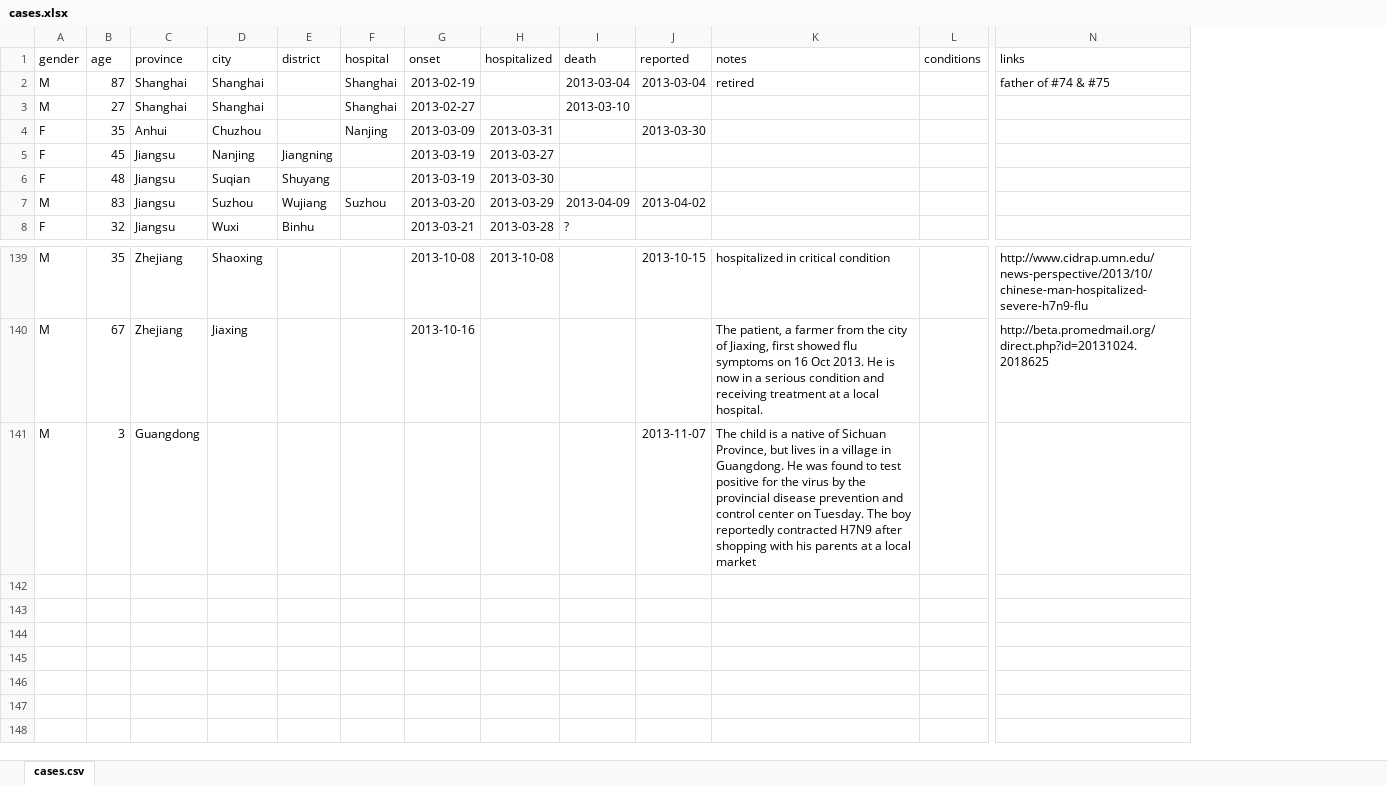
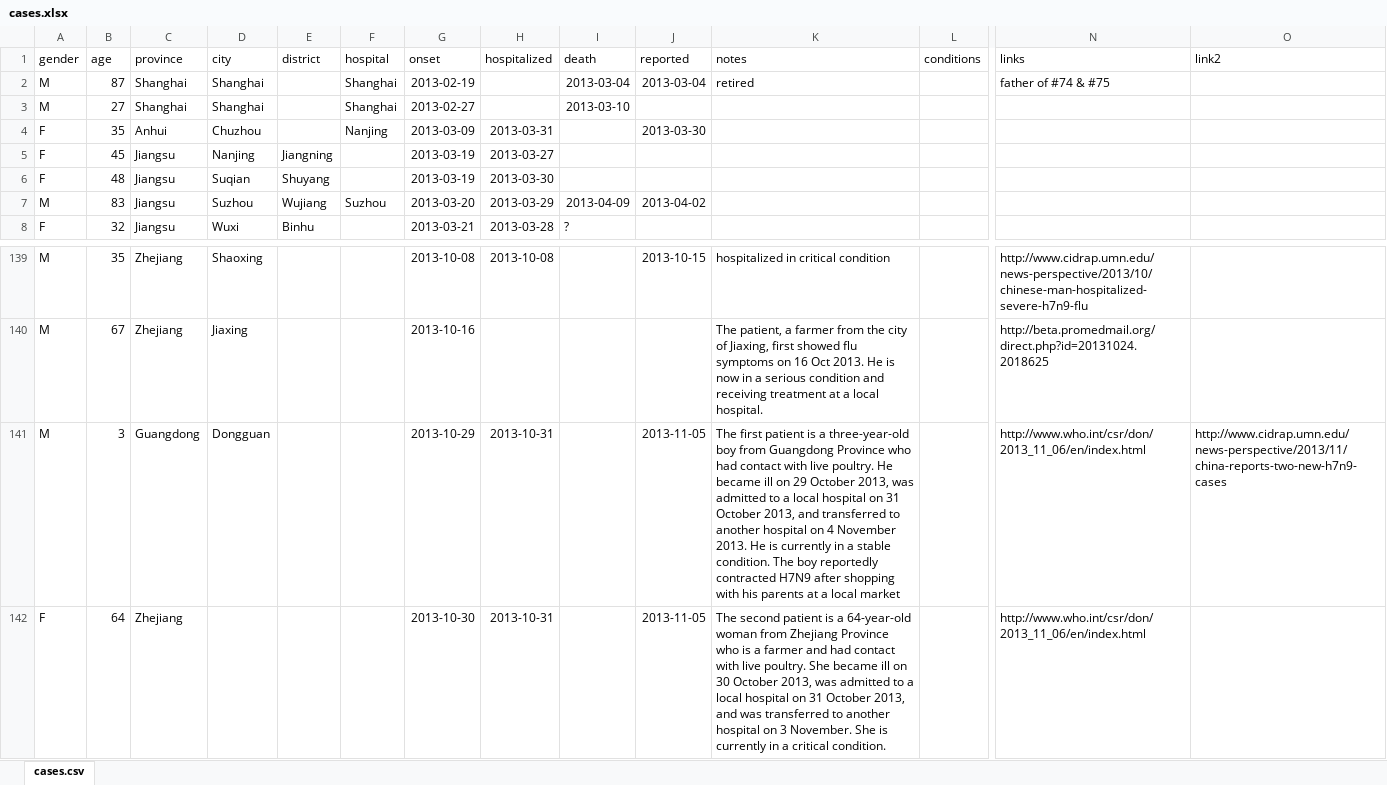
Before and after one commit to rambaut/H7N9-Cases, an Excel workbook: data/cases.xlsx, sheet cases.csv, drawn as a sheet; only a part is shown, gaps mark what is left out; values as stored, in another font and other column widths than the file's, no borders; rows hold the shown columns only; the diff names each change by its address in the sheet, - before the commit and + after, or states it on an @@ line.

Commit message:
2 extra cases

```diff
--- a/data/cases.xlsx (sheet cases.csv)
+++ b/data/cases.xlsx (sheet cases.csv)
+column O (link2), row 141: http://www.cidrap.umn.edu/news-perspective/2013/11/china-reports-two-new-h7n9-cases
-D141 (city): (empty)
+D141 (city): Dongguan
-G141 (onset): (empty)
+G141 (onset): 2013-10-29
-H141 (hospitalized): (empty)
+H141 (hospitalized): 2013-10-31
-J141 (reported): 2013-11-07
+J141 (reported): 2013-11-05
-K141 (notes): The child is a native of Sichuan Province, but lives in a village in Guangdong. He was found to test positive for the virus by the provincial disease prevention and control center on Tuesday. The boy…
+K141 (notes): The first patient is a three-year-old boy from Guangdong Province who had contact with live poultry. He became ill on 29 October 2013, was admitted to a local hospital on 31 October 2013, and transferred to another hospital on 4 November 2013. He is currently in a stable condition. The boy…
-N141 (links): (empty)
+N141 (links): http://www.who.int/csr/don/2013_11_06/en/index.html
+row 142: F | 64 | Zhejiang |  |  |  | 2013-10-30 | 2013-10-31 |  | 2013-11-05 | The second patient is a 64-year-old woman from Zhejiang Province who is a farmer and had contact with live poultry. She became ill on 30 October 2013, was admitted to a local hospital on 31 October 2013, and was transferred to another hospital on 3 November. She is currently in a critical condition. |  | http://www.who.int/csr/don/2013_11_06/en/index.html
```
Also changed, not shown: 2 other files.
